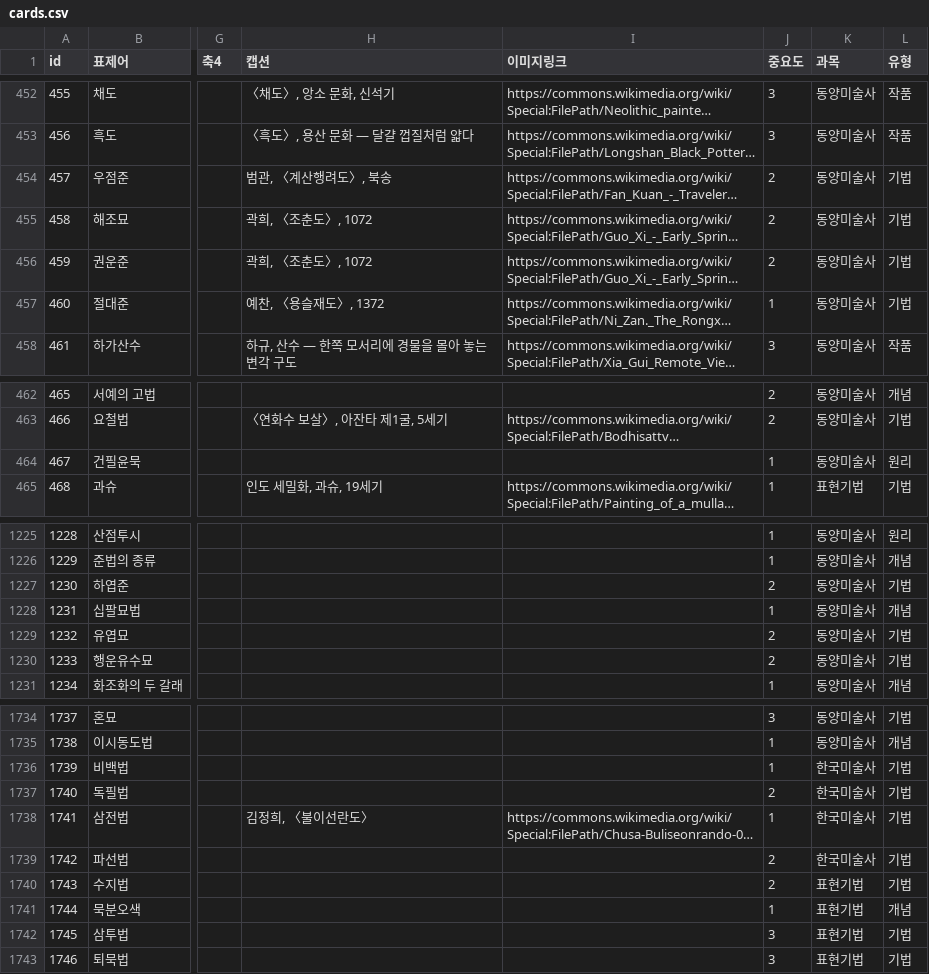
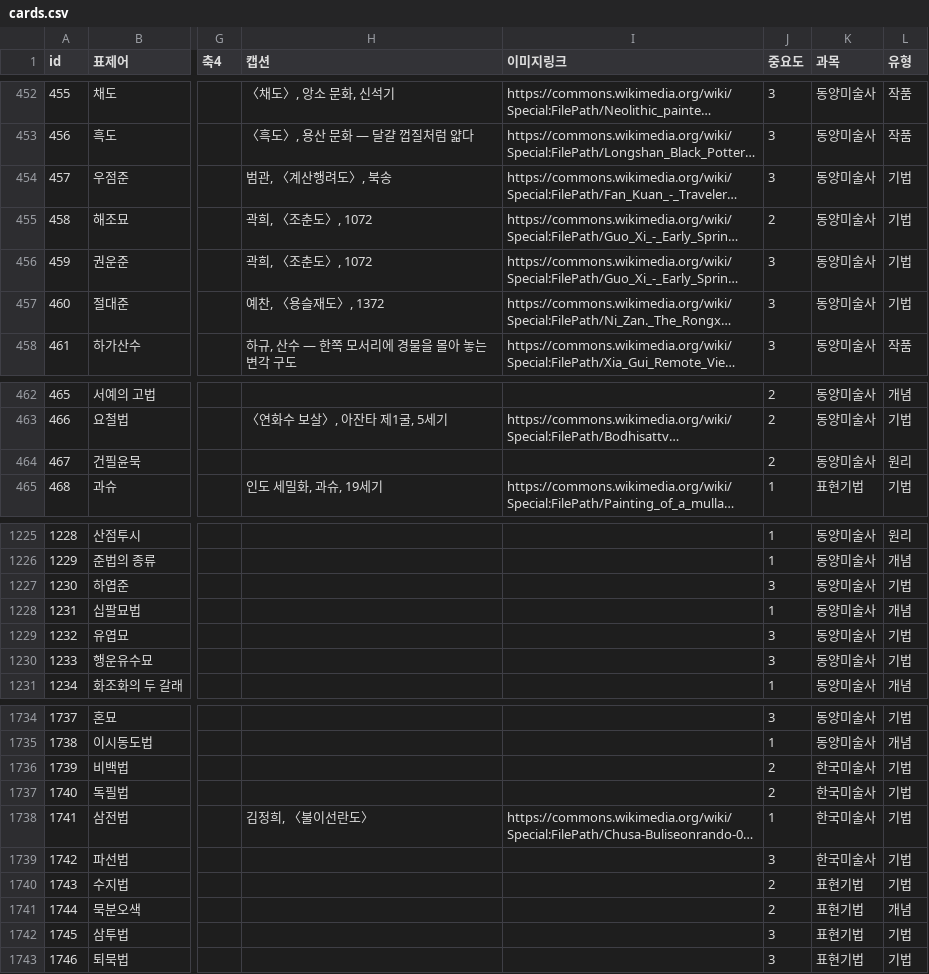
Before and after one commit to robotkiwi2/ArtFlashCard, a CSV file: data/cards.csv, drawn as a sheet; only a part is shown, gaps mark what is left out; long unchanged cells end in …; the diff covers the shown part only; the diff names each change by its address in the sheet, - before the commit and + after, or states it on an @@ line.

```diff
--- a/data/cards.csv
+++ b/data/cards.csv
-J454 (중요도): 2
+J454 (중요도): 3
-J456 (중요도): 2
+J456 (중요도): 3
-J457 (중요도): 1
+J457 (중요도): 3
-J464 (중요도): 1
+J464 (중요도): 2
-J1227 (중요도): 2
+J1227 (중요도): 3
-J1229:J1230 (중요도): 2
+J1229:J1230 (중요도): 3
-J1736 (중요도): 1
+J1736 (중요도): 2
-J1739 (중요도): 2
+J1739 (중요도): 3
-J1741 (중요도): 1
+J1741 (중요도): 2
```
Also changed, not shown: 19 edited cells elsewhere in this file.
